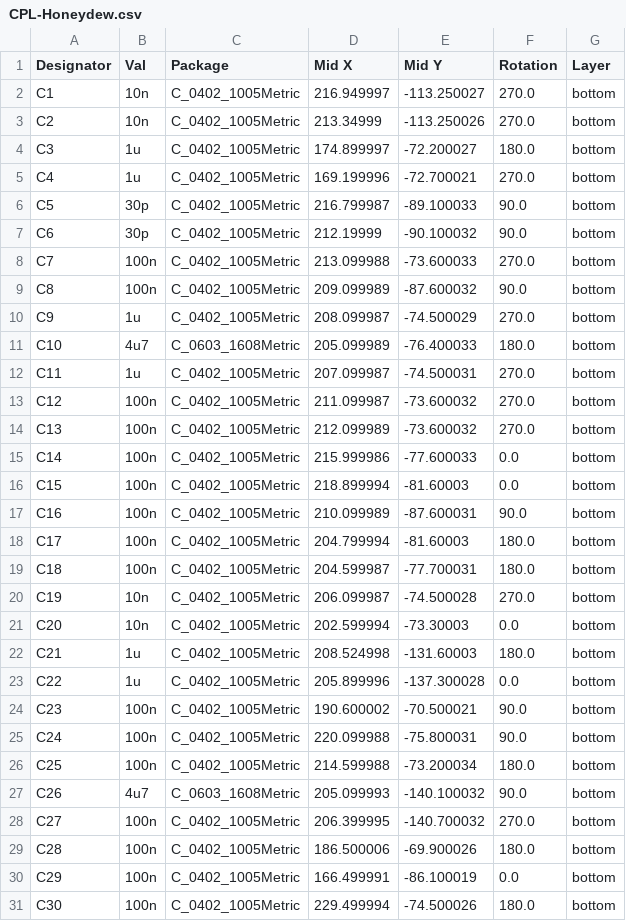
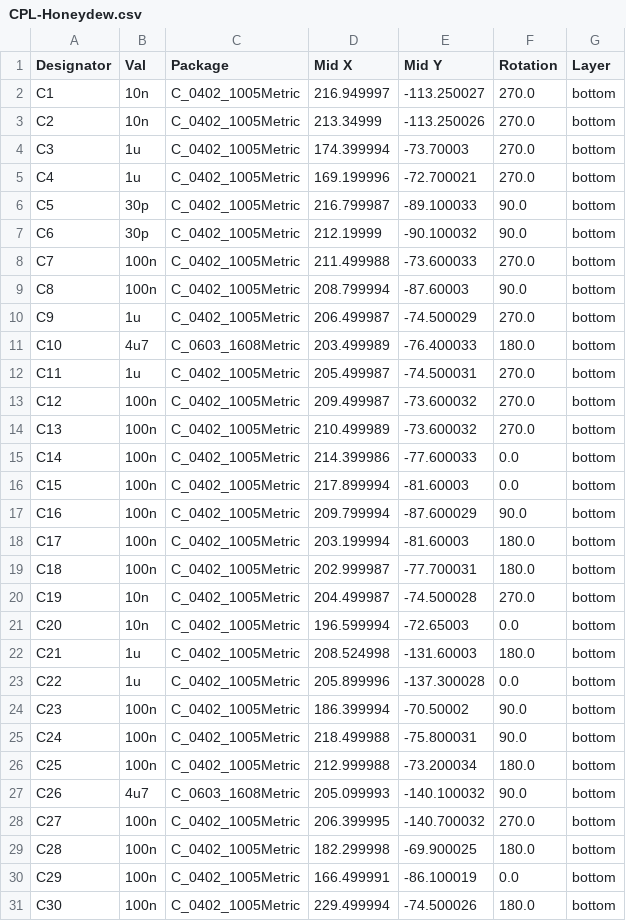
Before and after one commit to Ariamelon/Honeydew, a CSV file: PCB/jlcpcb/production_files/CPL-Honeydew.csv, drawn as a sheet; only a part is shown; the diff covers the shown part only.

```diff
--- a/PCB/jlcpcb/production_files/CPL-Honeydew.csv
+++ b/PCB/jlcpcb/production_files/CPL-Honeydew.csv
@@ -3,3 +3,3 @@ C1,10n,C_0402_1005Metric,216.949997,-113.250027,270.0,bottom
 C2,10n,C_0402_1005Metric,213.34999,-113.250026,270.0,bottom
-C3,1u,C_0402_1005Metric,174.899997,-72.200027,180.0,bottom
+C3,1u,C_0402_1005Metric,174.399994,-73.70003,270.0,bottom
 C4,1u,C_0402_1005Metric,169.199996,-72.700021,270.0,bottom
@@ -7,24 +7,24 @@ C5,30p,C_0402_1005Metric,216.799987,-89.100033,90.0,bottom
 C6,30p,C_0402_1005Metric,212.19999,-90.100032,90.0,bottom
-C7,100n,C_0402_1005Metric,213.099988,-73.600033,270.0,bottom
-C8,100n,C_0402_1005Metric,209.099989,-87.600032,90.0,bottom
-C9,1u,C_0402_1005Metric,208.099987,-74.500029,270.0,bottom
-C10,4u7,C_0603_1608Metric,205.099989,-76.400033,180.0,bottom
-C11,1u,C_0402_1005Metric,207.099987,-74.500031,270.0,bottom
-C12,100n,C_0402_1005Metric,211.099987,-73.600032,270.0,bottom
-C13,100n,C_0402_1005Metric,212.099989,-73.600032,270.0,bottom
-C14,100n,C_0402_1005Metric,215.999986,-77.600033,0.0,bottom
-C15,100n,C_0402_1005Metric,218.899994,-81.60003,0.0,bottom
-C16,100n,C_0402_1005Metric,210.099989,-87.600031,90.0,bottom
-C17,100n,C_0402_1005Metric,204.799994,-81.60003,180.0,bottom
-C18,100n,C_0402_1005Metric,204.599987,-77.700031,180.0,bottom
-C19,10n,C_0402_1005Metric,206.099987,-74.500028,270.0,bottom
-C20,10n,C_0402_1005Metric,202.599994,-73.30003,0.0,bottom
+C7,100n,C_0402_1005Metric,211.499988,-73.600033,270.0,bottom
+C8,100n,C_0402_1005Metric,208.799994,-87.60003,90.0,bottom
+C9,1u,C_0402_1005Metric,206.499987,-74.500029,270.0,bottom
+C10,4u7,C_0603_1608Metric,203.499989,-76.400033,180.0,bottom
+C11,1u,C_0402_1005Metric,205.499987,-74.500031,270.0,bottom
+C12,100n,C_0402_1005Metric,209.499987,-73.600032,270.0,bottom
+C13,100n,C_0402_1005Metric,210.499989,-73.600032,270.0,bottom
+C14,100n,C_0402_1005Metric,214.399986,-77.600033,0.0,bottom
+C15,100n,C_0402_1005Metric,217.899994,-81.60003,0.0,bottom
+C16,100n,C_0402_1005Metric,209.799994,-87.600029,90.0,bottom
+C17,100n,C_0402_1005Metric,203.199994,-81.60003,180.0,bottom
+C18,100n,C_0402_1005Metric,202.999987,-77.700031,180.0,bottom
+C19,10n,C_0402_1005Metric,204.499987,-74.500028,270.0,bottom
+C20,10n,C_0402_1005Metric,196.599994,-72.65003,0.0,bottom
 C21,1u,C_0402_1005Metric,208.524998,-131.60003,180.0,bottom
 C22,1u,C_0402_1005Metric,205.899996,-137.300028,0.0,bottom
-C23,100n,C_0402_1005Metric,190.600002,-70.500021,90.0,bottom
-C24,100n,C_0402_1005Metric,220.099988,-75.800031,90.0,bottom
-C25,100n,C_0402_1005Metric,214.599988,-73.200034,180.0,bottom
+C23,100n,C_0402_1005Metric,186.399994,-70.50002,90.0,bottom
+C24,100n,C_0402_1005Metric,218.499988,-75.800031,90.0,bottom
+C25,100n,C_0402_1005Metric,212.999988,-73.200034,180.0,bottom
 C26,4u7,C_0603_1608Metric,205.099993,-140.100032,90.0,bottom
 C27,100n,C_0402_1005Metric,206.399995,-140.700032,270.0,bottom
-C28,100n,C_0402_1005Metric,186.500006,-69.900026,180.0,bottom
+C28,100n,C_0402_1005Metric,182.299998,-69.900025,180.0,bottom
 C29,100n,C_0402_1005Metric,166.499991,-86.100019,0.0,bottom
```
Also changed, not shown: 72 edited cells elsewhere in this file, PCB/jlcpcb/production_files/BOM-Honeydew.csv, 33 other files.
